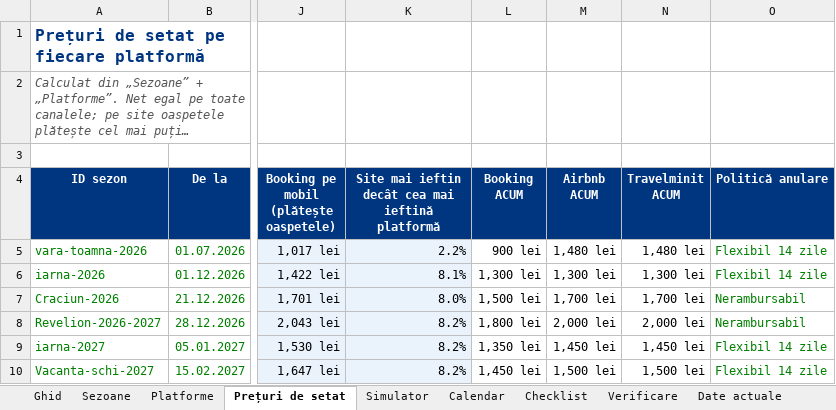
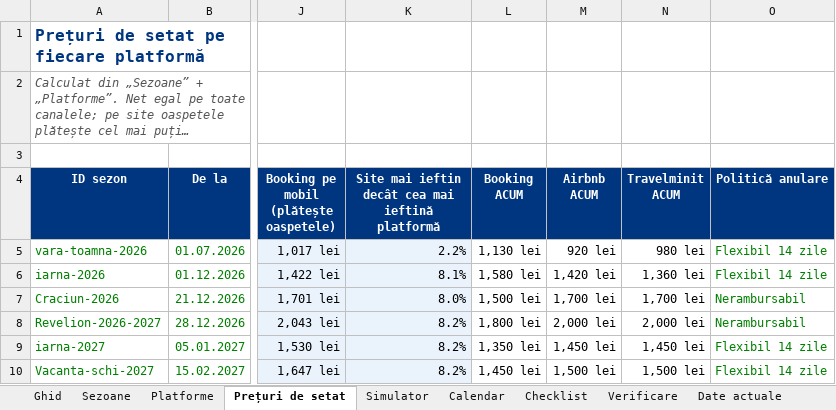
Before and after one commit to rezervari/Travel-Concept-Silver-Mountain, an Excel workbook: pricing/tarife.xlsx, sheet Prețuri de setat, drawn as a sheet; only a part is shown, gaps mark what is left out; long unchanged cells end in …; values as stored, in another font and other column widths than the file's, no borders; conditional formats not drawn; the diff names each change by its address in the sheet, - before the commit and + after, or states it on an @@ line.

```diff
--- a/pricing/tarife.xlsx (sheet Prețuri de setat)
+++ b/pricing/tarife.xlsx (sheet Prețuri de setat)
-L5 (Booking ACUM): 900 lei
+L5 (Booking ACUM): 1,130 lei
-M5 (Airbnb ACUM): 1,480 lei
+M5 (Airbnb ACUM): 920 lei
-N5 (Travelminit ACUM): 1,480 lei
+N5 (Travelminit ACUM): 980 lei
-L6 (Booking ACUM): 1,300 lei
+L6 (Booking ACUM): 1,580 lei
-M6 (Airbnb ACUM): 1,300 lei
+M6 (Airbnb ACUM): 1,420 lei
-N6 (Travelminit ACUM): 1,300 lei
+N6 (Travelminit ACUM): 1,360 lei
```
Also changed, not shown: sheet Date actuale.
